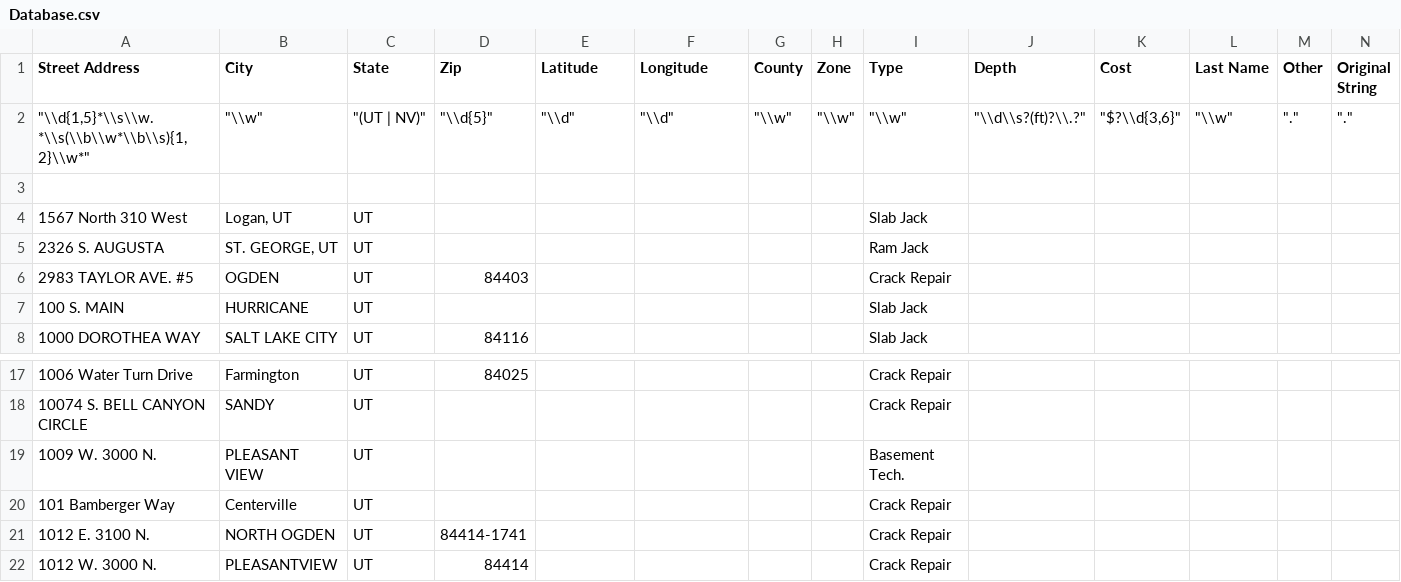
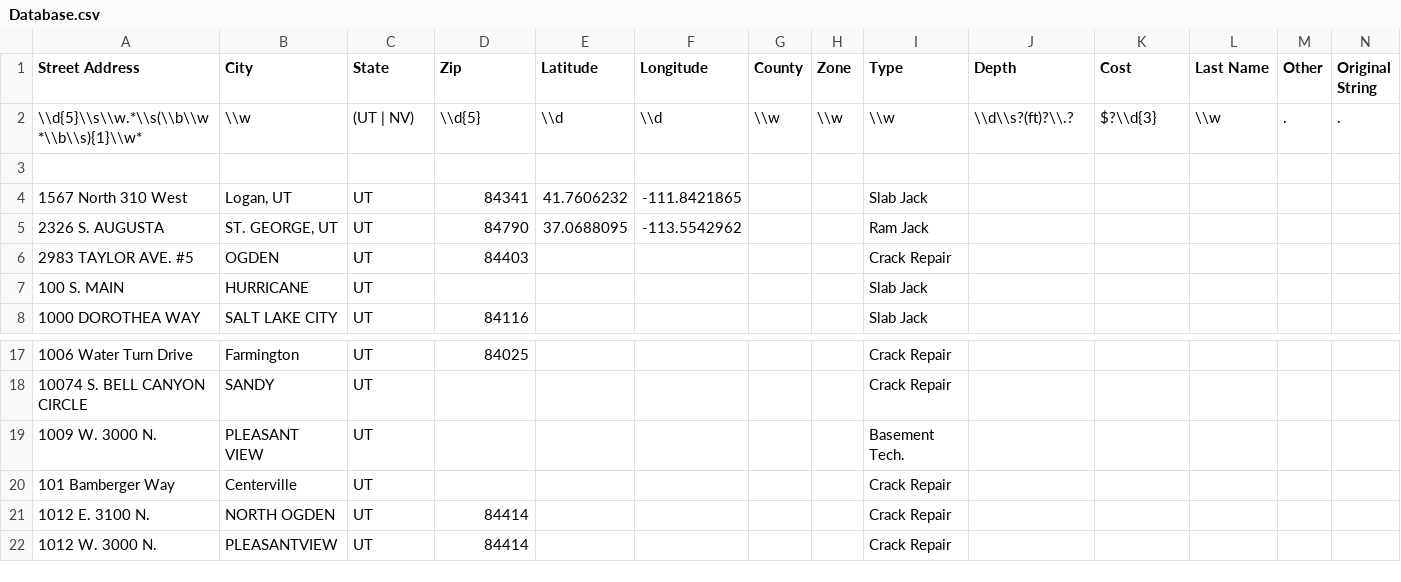
Before and after one commit to EPCarter/Intro_to_Programming, a CSV file: Final_Project/Database.csv, drawn as a sheet; only a part is shown, gaps mark what is left out; removed rows and columns are numbered as before the commit, all else as after; rows hold the shown columns only; the diff names each change by its address in the sheet, - before the commit and + after, or states it on an @@ line.

```diff
--- a/Final_Project/Database.csv
+++ b/Final_Project/Database.csv
-row 2: "\\d{1,5}*\\s\\w.*\\s(\\b\\w*\\b\\s){1,2}\\w*" | "\\w" | "(UT | NV)" | "\\d{5}" | "\\d" | "\\d" | "\\w" | "\\w" | "\\w" | "\\d\\s?(ft)?\\.?" | "$?\\d{3,6}" | "\\w" | "." | "."
+row 2: \\d{5}\\s\\w.*\\s(\\b\\w*\\b\\s){1}\\w* | \\w | (UT | NV) | \\d{5} | \\d | \\d | \\w | \\w | \\w | \\d\\s?(ft)?\\.? | $?\\d{3} | \\w | . | .
-D4 (Zip): (empty)
+D4 (Zip): 84341
-E4 (Latitude): (empty)
+E4 (Latitude): 41.7606232
-F4 (Longitude): (empty)
+F4 (Longitude): -111.8421865
-D5 (Zip): (empty)
+D5 (Zip): 84790
-E5 (Latitude): (empty)
+E5 (Latitude): 37.0688095
-F5 (Longitude): (empty)
+F5 (Longitude): -113.5542962
-D21 (Zip): 84414-1741
+D21 (Zip): 84414
```
Also changed, not shown: 2 other files.
